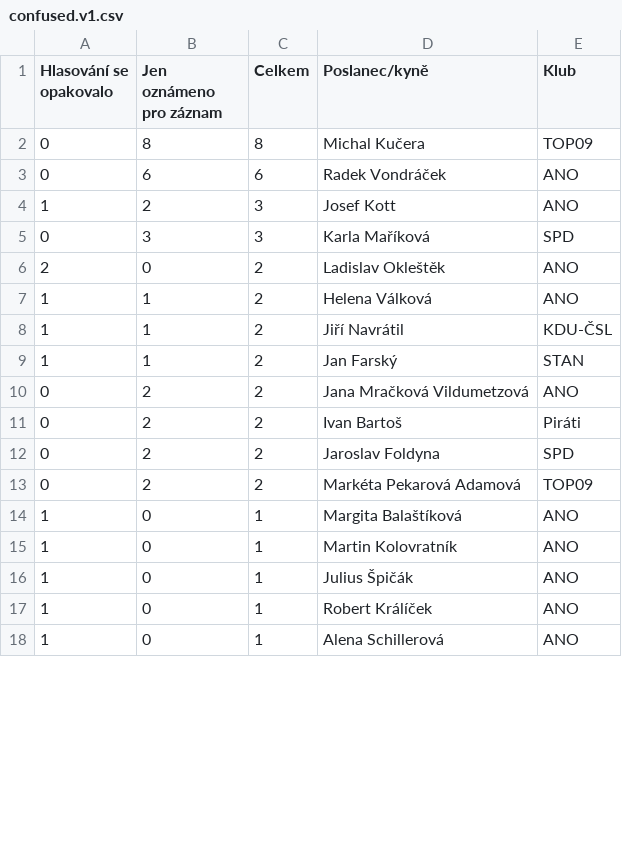
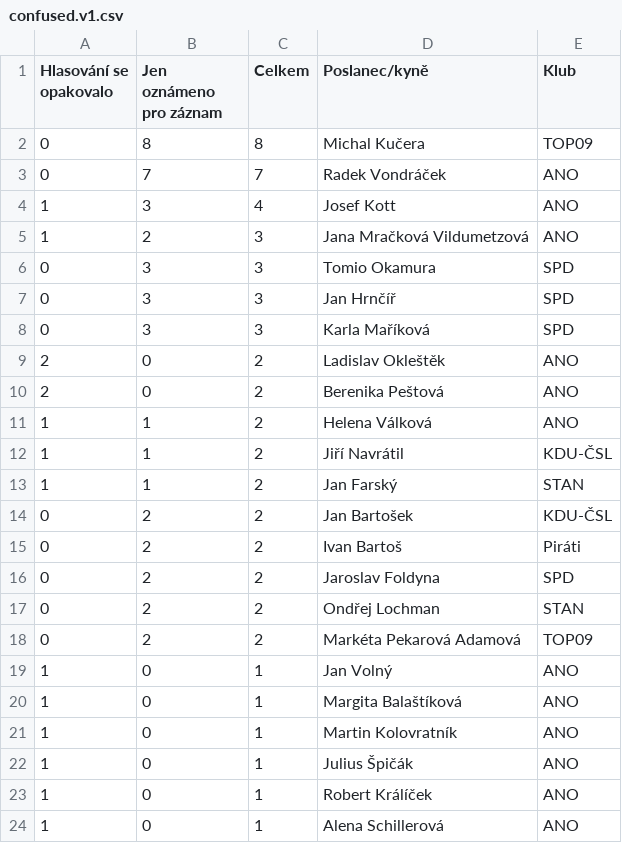
Before and after one commit to michalskop/cz-psp-votes-2021-202x, a CSV file: data/confused.v1.csv, drawn as a sheet; only a part is shown; the diff covers the shown part only.

```diff
--- a/data/confused.v1.csv
+++ b/data/confused.v1.csv
@@ -2,6 +2,10 @@ Hlasování se opakovalo,Jen oznámeno pro záznam,Celkem,Poslanec/kyně,Klub
 0,8,8,Michal Kučera,TOP09
-0,6,6,Radek Vondráček,ANO
-1,2,3,Josef Kott,ANO
+0,7,7,Radek Vondráček,ANO
+1,3,4,Josef Kott,ANO
+1,2,3,Jana Mračková Vildumetzová,ANO
+0,3,3,Tomio Okamura,SPD
+0,3,3,Jan Hrnčíř,SPD
 0,3,3,Karla Maříková,SPD
 2,0,2,Ladislav Okleštěk,ANO
+2,0,2,Berenika Peštová,ANO
 1,1,2,Helena Válková,ANO
@@ -9,6 +13,8 @@ Hlasování se opakovalo,Jen oznámeno pro záznam,Celkem,Poslanec/kyně,Klub
 1,1,2,Jan Farský,STAN
-0,2,2,Jana Mračková Vildumetzová,ANO
+0,2,2,Jan Bartošek,KDU-ČSL
 0,2,2,Ivan Bartoš,Piráti
 0,2,2,Jaroslav Foldyna,SPD
+0,2,2,Ondřej Lochman,STAN
 0,2,2,Markéta Pekarová Adamová,TOP09
+1,0,1,Jan Volný,ANO
 1,0,1,Margita Balaštíková,ANO
```
Also changed, not shown: 7 added rows, 1 removed row and 3 edited cells elsewhere in this file, data/attendance.v1.csv, data/govity.v1.csv, 3 other files.
